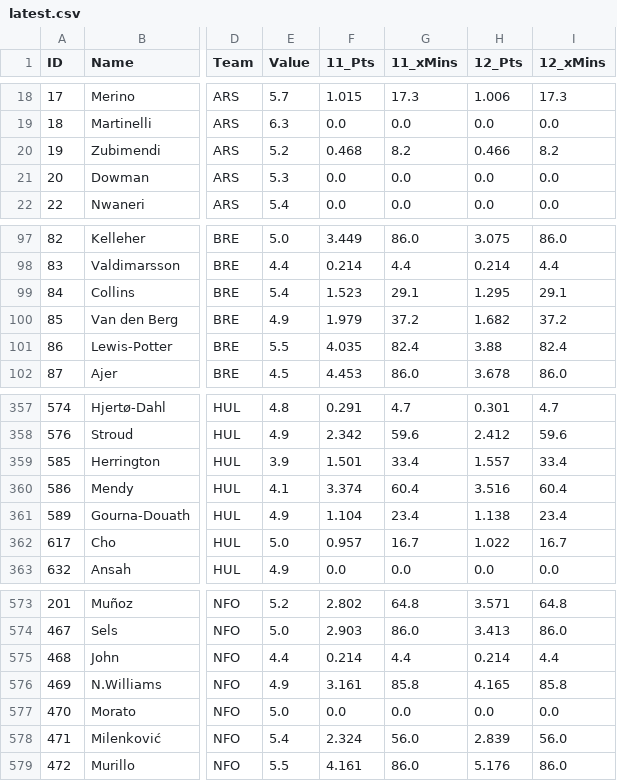
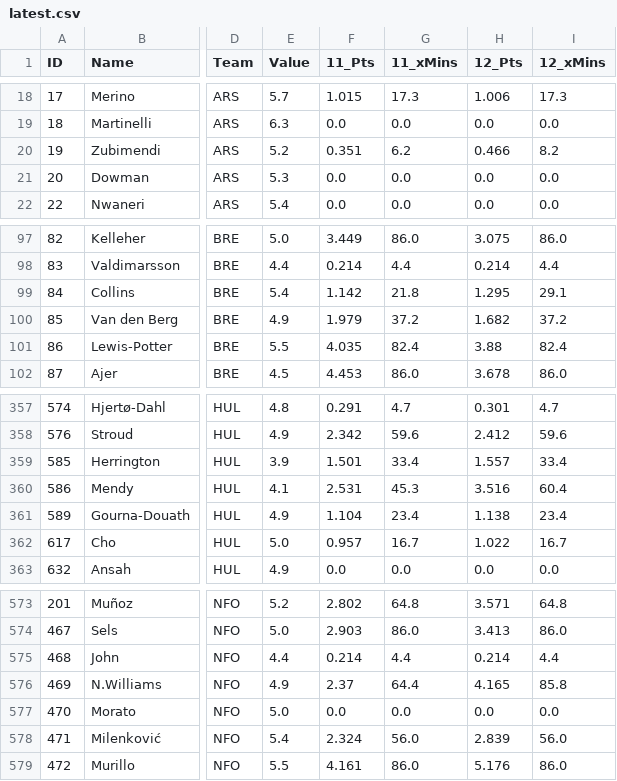
Before and after one commit to rijul1597/fpl-model, a CSV file: data/projections/latest.csv, drawn as a sheet; only a part is shown, gaps mark what is left out; the diff names each change by its address in the sheet, - before the commit and + after, or states it on an @@ line.

```diff
--- a/data/projections/latest.csv
+++ b/data/projections/latest.csv
-F20 (11_Pts): 0.468
+F20 (11_Pts): 0.351
-G20 (11_xMins): 8.2
+G20 (11_xMins): 6.2
-F99 (11_Pts): 1.523
+F99 (11_Pts): 1.142
-G99 (11_xMins): 29.1
+G99 (11_xMins): 21.8
-F360 (11_Pts): 3.374
+F360 (11_Pts): 2.531
-G360 (11_xMins): 60.4
+G360 (11_xMins): 45.3
-F576 (11_Pts): 3.161
+F576 (11_Pts): 2.37
-G576 (11_xMins): 85.8
+G576 (11_xMins): 64.4
```
Also changed, not shown: 7 other files.
